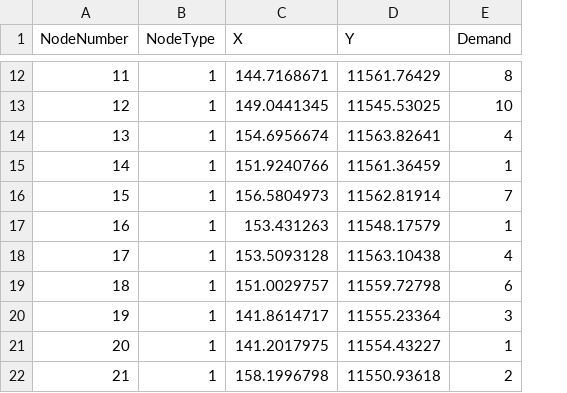
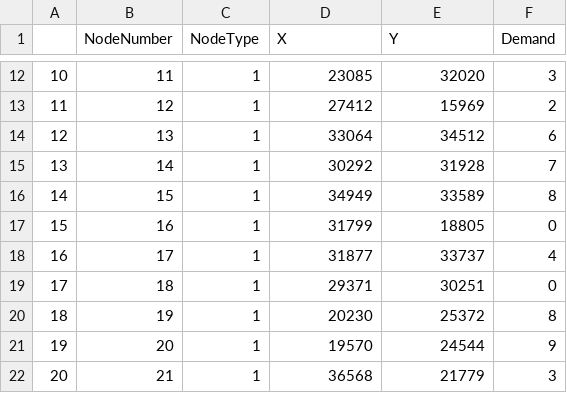
Before and after one commit to TheFloatBoat/VRP, a CSV file: data/random_25_locations_FORMATTED.csv, drawn as a sheet; only a part is shown, gaps mark what is left out; addresses are those after the commit; the diff covers the shown part only; the diff names each change by its address in the sheet, - before the commit and + after, or states it on an @@ line.

```diff
--- a/data/random_25_locations_FORMATTED.csv
+++ b/data/random_25_locations_FORMATTED.csv
+column A, rows 12-22: 10 | 11 | 12 | 13 | 14 | 15 | 16 | 17 | 18 | 19 | 20
-D12 (X): 144.7168671
+D12 (X): 23085
-E12 (Y): 11561.76429
+E12 (Y): 32020
-F12 (Demand): 8
+F12 (Demand): 3
-D13 (X): 149.0441345
+D13 (X): 27412
-E13 (Y): 11545.53025
+E13 (Y): 15969
-F13 (Demand): 10
+F13 (Demand): 2
-D14 (X): 154.6956674
+D14 (X): 33064
-E14 (Y): 11563.82641
+E14 (Y): 34512
-F14 (Demand): 4
+F14 (Demand): 6
-D15 (X): 151.9240766
+D15 (X): 30292
-E15 (Y): 11561.36459
+E15 (Y): 31928
-F15 (Demand): 1
+F15 (Demand): 7
-D16 (X): 156.5804973
+D16 (X): 34949
-E16 (Y): 11562.81914
+E16 (Y): 33589
-F16 (Demand): 7
+F16 (Demand): 8
-D17 (X): 153.431263
+D17 (X): 31799
-E17 (Y): 11548.17579
+E17 (Y): 18805
-F17 (Demand): 1
+F17 (Demand): 0
-D18 (X): 153.5093128
+D18 (X): 31877
-E18 (Y): 11563.10438
+E18 (Y): 33737
-D19 (X): 151.0029757
+D19 (X): 29371
-E19 (Y): 11559.72798
+E19 (Y): 30251
-F19 (Demand): 6
+F19 (Demand): 0
-D20 (X): 141.8614717
+D20 (X): 20230
-E20 (Y): 11555.23364
+E20 (Y): 25372
-F20 (Demand): 3
+F20 (Demand): 8
-D21 (X): 141.2017975
+D21 (X): 19570
-E21 (Y): 11554.43227
+E21 (Y): 24544
-F21 (Demand): 1
+F21 (Demand): 9
-D22 (X): 158.1996798
+D22 (X): 36568
-E22 (Y): 11550.93618
+E22 (Y): 21779
-F22 (Demand): 2
+F22 (Demand): 3
```
Also changed, not shown: 41 edited cells elsewhere in this file.
